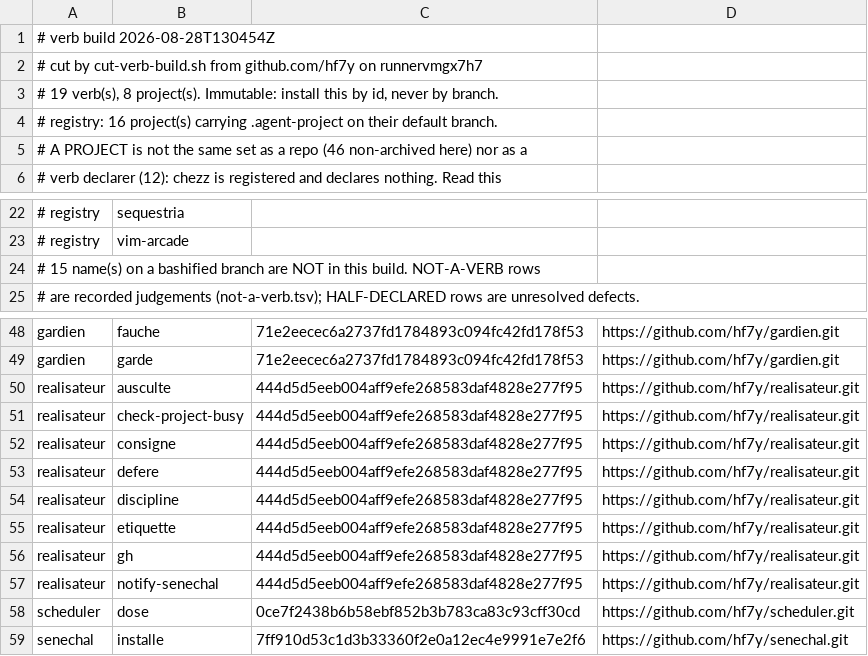
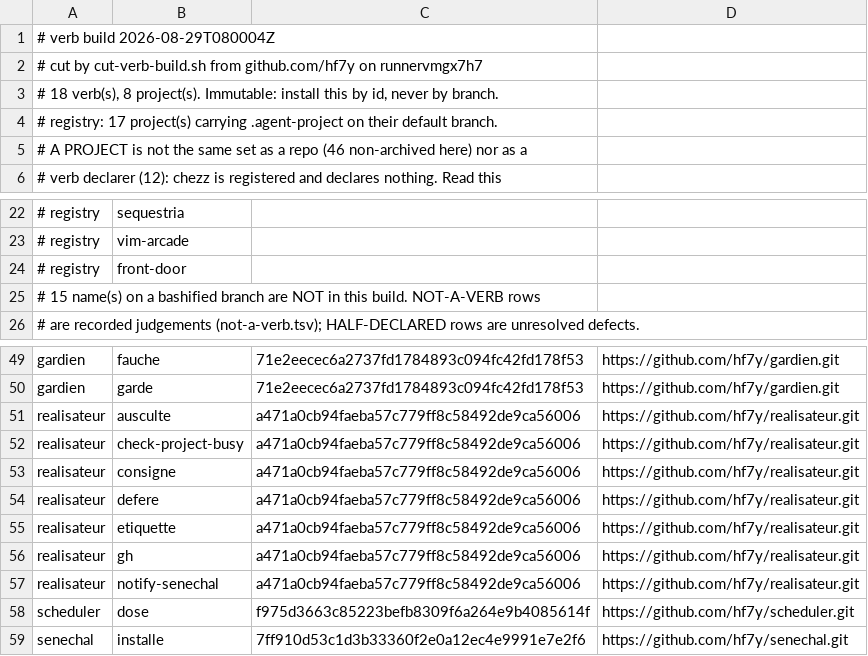
Before and after one commit to hf7y/verbs, a TSV file: manifest.tsv, drawn as a sheet; only a part is shown, gaps mark what is left out.

```diff
--- a/manifest.tsv
+++ b/manifest.tsv
@@ -1,5 +1,5 @@
-# verb build 2026-08-28T130454Z
+# verb build 2026-08-29T080004Z
 # cut by cut-verb-build.sh from github.com/hf7y on runnervmgx7h7
-# 19 verb(s), 8 project(s). Immutable: install this by id, never by branch.
-# registry: 16 project(s) carrying .agent-project on their default branch.
+# 18 verb(s), 8 project(s). Immutable: install this by id, never by branch.
+# registry: 17 project(s) carrying .agent-project on their default branch.
 # A PROJECT is not the same set as a repo (46 non-archived here) nor as a
@@ -23,2 +23,3 @@
 # registry	vim-arcade
+# registry	front-door
 # 15 name(s) on a bashified branch are NOT in this build. NOT-A-VERB rows
@@ -49,11 +50,10 @@ gardien	fauche	71e2eecec6a2737fd1784893c094fc42fd178f53	https://github.com/hf7y/
 gardien	garde	71e2eecec6a2737fd1784893c094fc42fd178f53	https://github.com/hf7y/gardien.git
-realisateur	ausculte	444d5d5eeb004aff9efe268583daf4828e277f95	https://github.com/hf7y/realisateur.git
-realisateur	check-project-busy	444d5d5eeb004aff9efe268583daf4828e277f95	https://github.com/hf7y/realisateur.git
-realisateur	consigne	444d5d5eeb004aff9efe268583daf4828e277f95	https://github.com/hf7y/realisateur.git
-realisateur	defere	444d5d5eeb004aff9efe268583daf4828e277f95	https://github.com/hf7y/realisateur.git
-realisateur	discipline	444d5d5eeb004aff9efe268583daf4828e277f95	https://github.com/hf7y/realisateur.git
-realisateur	etiquette	444d5d5eeb004aff9efe268583daf4828e277f95	https://github.com/hf7y/realisateur.git
-realisateur	gh	444d5d5eeb004aff9efe268583daf4828e277f95	https://github.com/hf7y/realisateur.git
-realisateur	notify-senechal	444d5d5eeb004aff9efe268583daf4828e277f95	https://github.com/hf7y/realisateur.git
-scheduler	dose	0ce7f2438b6b58ebf852b3b783ca83c93cff30cd	https://github.com/hf7y/scheduler.git
+realisateur	ausculte	a471a0cb94faeba57c779ff8c58492de9ca56006	https://github.com/hf7y/realisateur.git
+realisateur	check-project-busy	a471a0cb94faeba57c779ff8c58492de9ca56006	https://github.com/hf7y/realisateur.git
+realisateur	consigne	a471a0cb94faeba57c779ff8c58492de9ca56006	https://github.com/hf7y/realisateur.git
+realisateur	defere	a471a0cb94faeba57c779ff8c58492de9ca56006	https://github.com/hf7y/realisateur.git
+realisateur	etiquette	a471a0cb94faeba57c779ff8c58492de9ca56006	https://github.com/hf7y/realisateur.git
+realisateur	gh	a471a0cb94faeba57c779ff8c58492de9ca56006	https://github.com/hf7y/realisateur.git
+realisateur	notify-senechal	a471a0cb94faeba57c779ff8c58492de9ca56006	https://github.com/hf7y/realisateur.git
+scheduler	dose	f975d3663c85223befb8309f6a264e9b4085614f	https://github.com/hf7y/scheduler.git
 senechal	installe	7ff910d53c1d3b33360f2e0a12ec4e9991e7e2f6	https://github.com/hf7y/senechal.git
```
Also changed, not shown: realisateur/bin/lib/labels.tsv, 18 other files.
